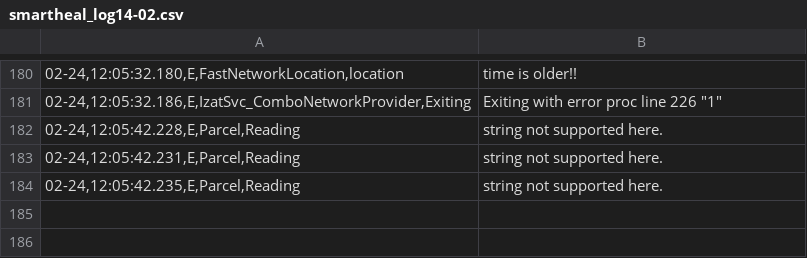
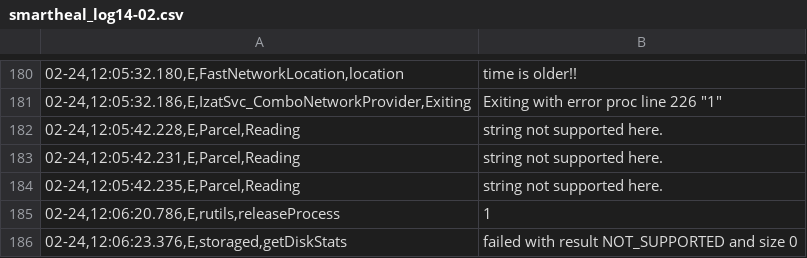
Before and after one commit to sumitmalik39/sumit, a CSV file: smartheal_log14-02.csv, drawn as a sheet; only a part is shown, gaps mark what is left out; the diff names each change by its address in the sheet, - before the commit and + after, or states it on an @@ line.

Commit message:
smartheal_log.csv

```diff
--- a/smartheal_log14-02.csv
+++ b/smartheal_log14-02.csv
+row 185: 02-24,12:06:20.786,E,rutils,releaseProcess | 1
+row 186: 02-24,12:06:23.376,E,storaged,getDiskStats | failed with result NOT_SUPPORTED and size 0
```
